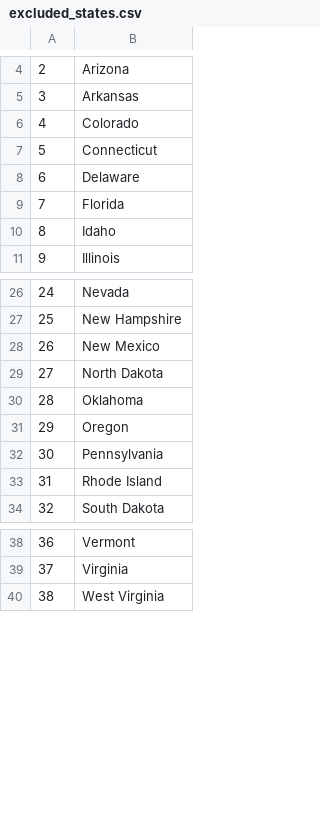
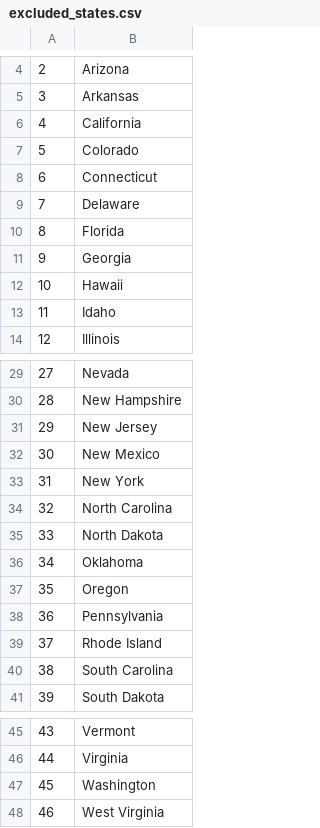
Before and after one commit to nagaraj-hwp/100-days-of-code, a CSV file: day_25/us-states-game-start/excluded_states.csv, drawn as a sheet; only a part is shown, gaps mark what is left out; addresses are those after the commit; the diff names each change by its address in the sheet, - before the commit and + after, or states it on an @@ line.

Commit message:
Day 26: Modified US states game using list comprehension

```diff
--- a/day_25/us-states-game-start/excluded_states.csv
+++ b/day_25/us-states-game-start/excluded_states.csv
+row 6: 4 | California
@@ column A renumbered from row 7 down @@
+row 11: 9 | Georgia
+row 12: 10 | Hawaii
+row 31: 29 | New Jersey
+row 33: 31 | New York
+row 34: 32 | North Carolina
+row 40: 38 | South Carolina
+row 47: 45 | Washington
```
Also changed, not shown: 1 other file.
